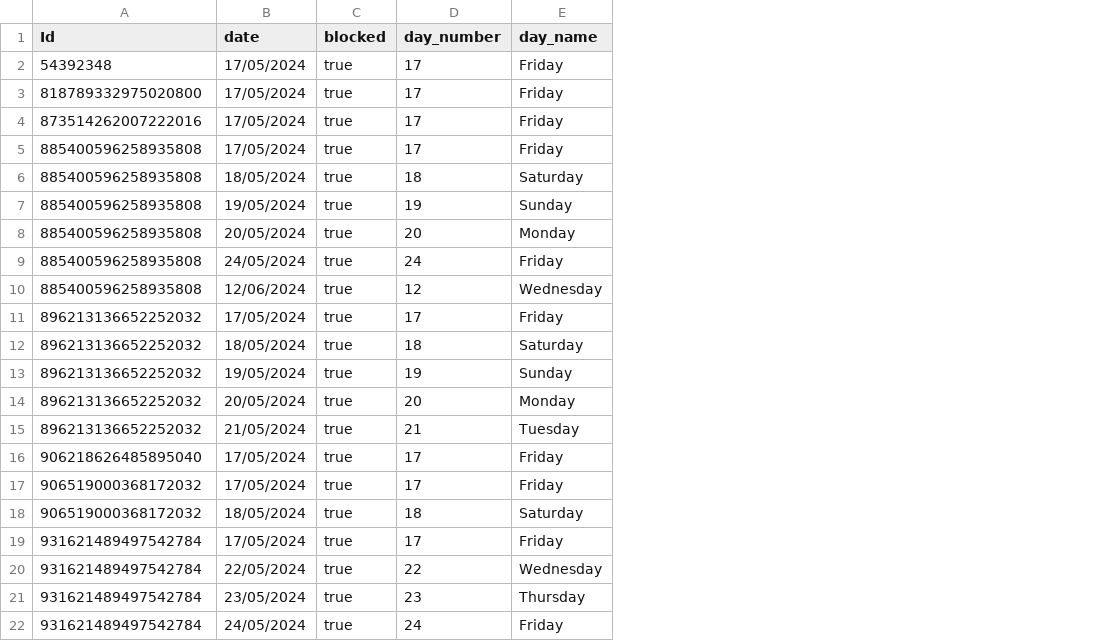
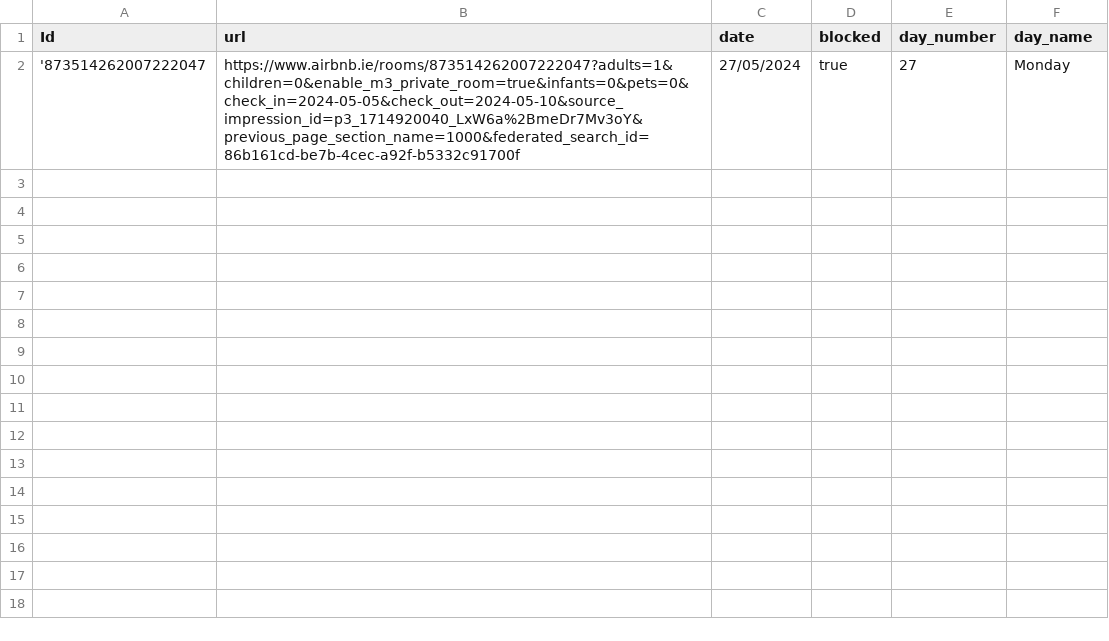
Before and after one commit to Raeed10/Airbnb-Calendar-Scraping, a CSV file: results.csv, drawn as a sheet; removed rows and columns are numbered as before the commit, all else as after; the diff names each change by its address in the sheet, - before the commit and + after, or states it on an @@ line.

```diff
--- a/results.csv
+++ b/results.csv
+column B (url), row 2: https://www.airbnb.ie/rooms/873514262007222047?adults=1&children=0&enable_m3_private_room=true&infants=0&pets=0&check_in=2024-05-05&check_out=2024-05-10&source_impression_id=p3_1714920040_LxW6a%2BmeDr7Mv3oY&previous_page_section_name=1000&federated_search_id=86b161cd-be7b-4cec-a92f-b5332c91700f
-row 2: 54392348 | 17/05/2024 | true | 17 | Friday
-row 3: 818789332975020800 | 17/05/2024 | true | 17 | Friday
-row 4: 873514262007222016 | 17/05/2024 | true | 17 | Friday
-row 5: 885400596258935808 | 17/05/2024 | true | 17 | Friday
-row 6: 885400596258935808 | 18/05/2024 | true | 18 | Saturday
-row 7: 885400596258935808 | 19/05/2024 | true | 19 | Sunday
-row 8: 885400596258935808 | 20/05/2024 | true | 20 | Monday
-row 9: 885400596258935808 | 24/05/2024 | true | 24 | Friday
-row 10: 885400596258935808 | 12/06/2024 | true | 12 | Wednesday
-row 11: 896213136652252032 | 17/05/2024 | true | 17 | Friday
-row 12: 896213136652252032 | 18/05/2024 | true | 18 | Saturday
-row 13: 896213136652252032 | 19/05/2024 | true | 19 | Sunday
-A2 (Id): 896213136652252032
+A2 (Id): '873514262007222047
-C2 (date): 20/05/2024
+C2 (date): 27/05/2024
-E2 (day_number): 20
+E2 (day_number): 27
-row 15: 896213136652252032 | 21/05/2024 | true | 21 | Tuesday
-row 16: 906218626485895040 | 17/05/2024 | true | 17 | Friday
-row 17: 906519000368172032 | 17/05/2024 | true | 17 | Friday
-row 18: 906519000368172032 | 18/05/2024 | true | 18 | Saturday
-row 19: 931621489497542784 | 17/05/2024 | true | 17 | Friday
-row 20: 931621489497542784 | 22/05/2024 | true | 22 | Wednesday
-row 21: 931621489497542784 | 23/05/2024 | true | 23 | Thursday
-row 22: 931621489497542784 | 24/05/2024 | true | 24 | Friday
```
Also changed, not shown: 1 other file.
